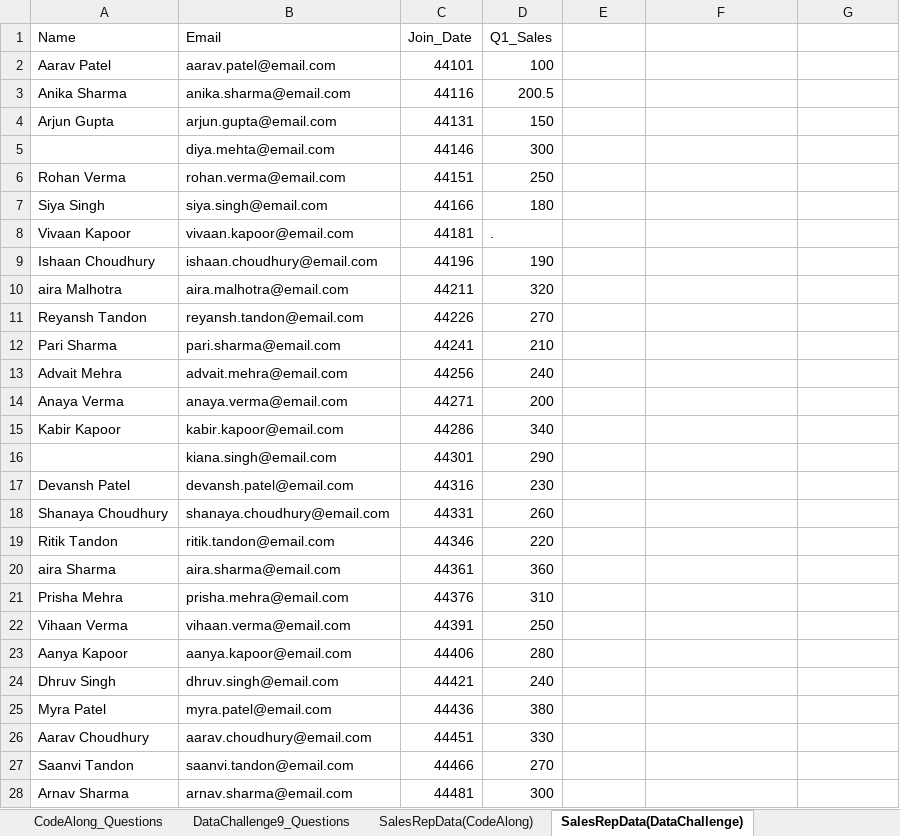
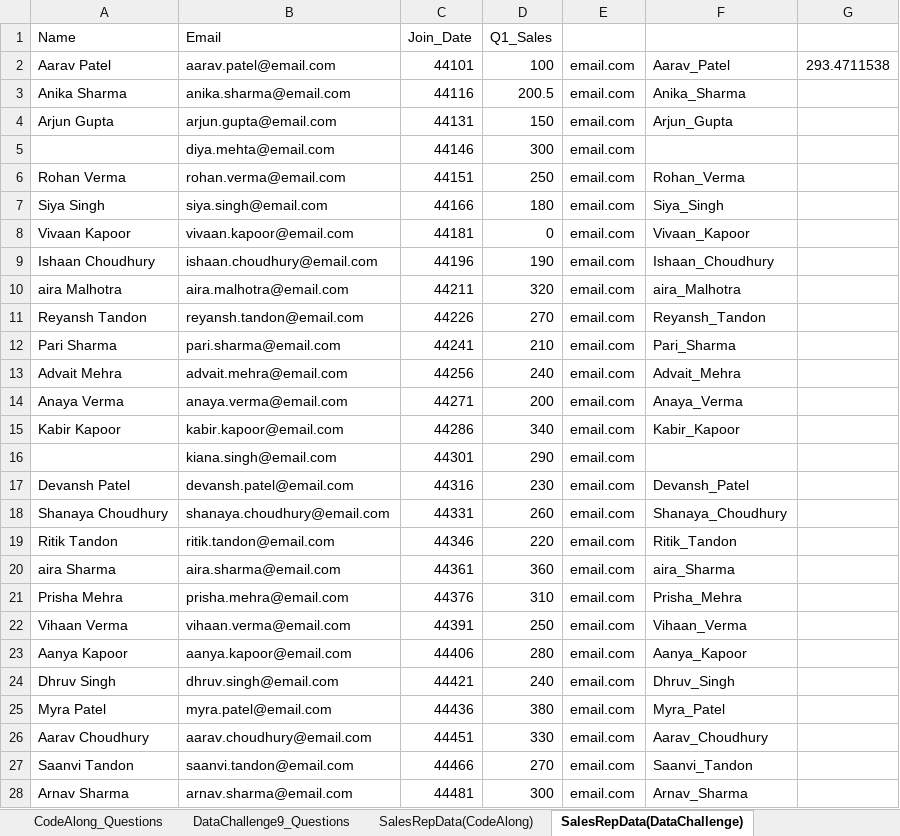
Before and after one commit to Commit-Thomas/DA2025_Lectures, an Excel workbook: Mod1/Mod1Lec9_CodeAlongDataChallenge_STUDENT.xlsx, sheet SalesRepData(DataChallenge), drawn as a sheet; only a part is shown; values as stored, in another font and other column widths than the file's, no borders; charts and pictures not drawn; the diff covers the shown part only; the diff names each change by its address in the sheet, - before the commit and + after, or states it on an @@ line.

Commit message:
Mod1Lec9

```diff
--- a/Mod1/Mod1Lec9_CodeAlongDataChallenge_STUDENT.xlsx (sheet SalesRepData(DataChallenge))
+++ b/Mod1/Mod1Lec9_CodeAlongDataChallenge_STUDENT.xlsx (sheet SalesRepData(DataChallenge))
-E2:E28: (empty)
+E2:E28: email.com
-F2: (empty)
+F2: Aarav_Patel
-G2: (empty)
+G2: 293.4711538
-F3: (empty)
+F3: Anika_Sharma
-F4: (empty)
+F4: Arjun_Gupta
-F6: (empty)
+F6: Rohan_Verma
-F7: (empty)
+F7: Siya_Singh
-D8 (Q1_Sales): .
+D8 (Q1_Sales): 0
-F8: (empty)
+F8: Vivaan_Kapoor
-F9: (empty)
+F9: Ishaan_Choudhury
-F10: (empty)
+F10: aira_Malhotra
-F11: (empty)
+F11: Reyansh_Tandon
-F12: (empty)
+F12: Pari_Sharma
-F13: (empty)
+F13: Advait_Mehra
-F14: (empty)
+F14: Anaya_Verma
-F15: (empty)
+F15: Kabir_Kapoor
-F17: (empty)
+F17: Devansh_Patel
-F18: (empty)
+F18: Shanaya_Choudhury
-F19: (empty)
+F19: Ritik_Tandon
-F20: (empty)
+F20: aira_Sharma
-F21: (empty)
+F21: Prisha_Mehra
-F22: (empty)
+F22: Vihaan_Verma
-F23: (empty)
+F23: Aanya_Kapoor
-F24: (empty)
+F24: Dhruv_Singh
-F25: (empty)
+F25: Myra_Patel
-F26: (empty)
+F26: Aarav_Choudhury
-F27: (empty)
+F27: Saanvi_Tandon
-F28: (empty)
+F28: Arnav_Sharma
```
Also changed, not shown: 48 edited cells elsewhere in this sheet, sheet SalesRepData(CodeAlong), sheet CodeAlong_Questions, sheet DataChallenge9_Questions, formulas that keep their value, charts or pictures.
